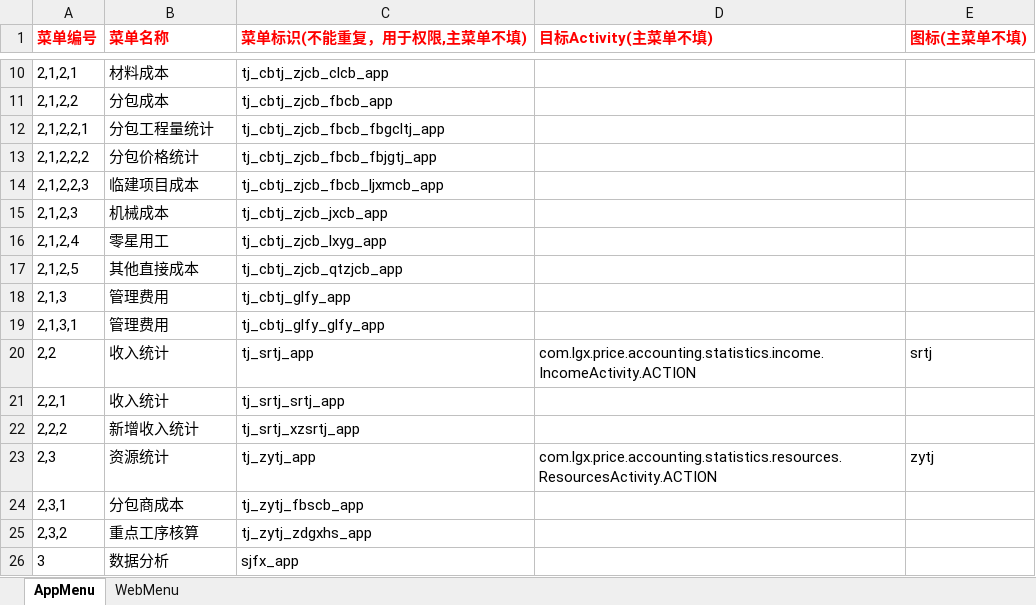
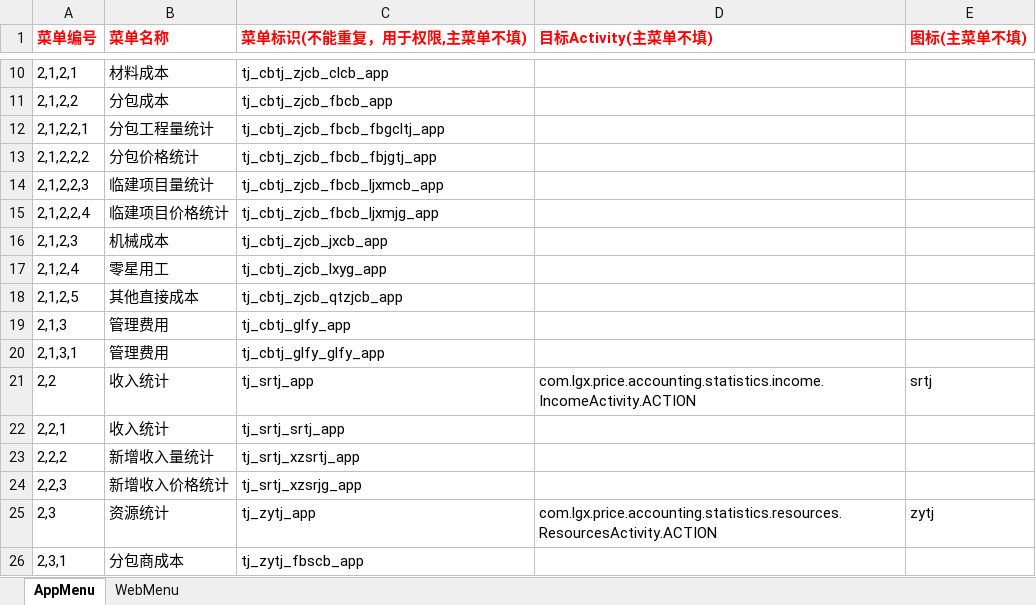
Before and after one commit to zaizhuzhu123/cbhs, an Excel workbook: server/excel/menu/Menu.xlsx, sheet AppMenu, drawn as a sheet; only a part is shown, gaps mark what is left out; the shorter side is filled out with more unchanged rows; values as stored, in another font and other column widths than the file's, no borders; addresses are those after the commit; the diff names each change by its address in the sheet, - before the commit and + after, or states it on an @@ line.

```diff
--- a/server/excel/menu/Menu.xlsx (sheet AppMenu)
+++ b/server/excel/menu/Menu.xlsx (sheet AppMenu)
-B14 (菜单名称): 临建项目成本
+B14 (菜单名称): 临建项目量统计
+row 15: 2,1,2,2,4 | 临建项目价格统计 | tj_cbtj_zjcb_fbcb_ljxmjg_app
-B23 (菜单名称): 新增收入统计
+B23 (菜单名称): 新增收入量统计
+row 24: 2,2,3 | 新增收入价格统计 | tj_srtj_xzsrjg_app
```
Also changed, not shown: sheet WebMenu, 4 other files.
